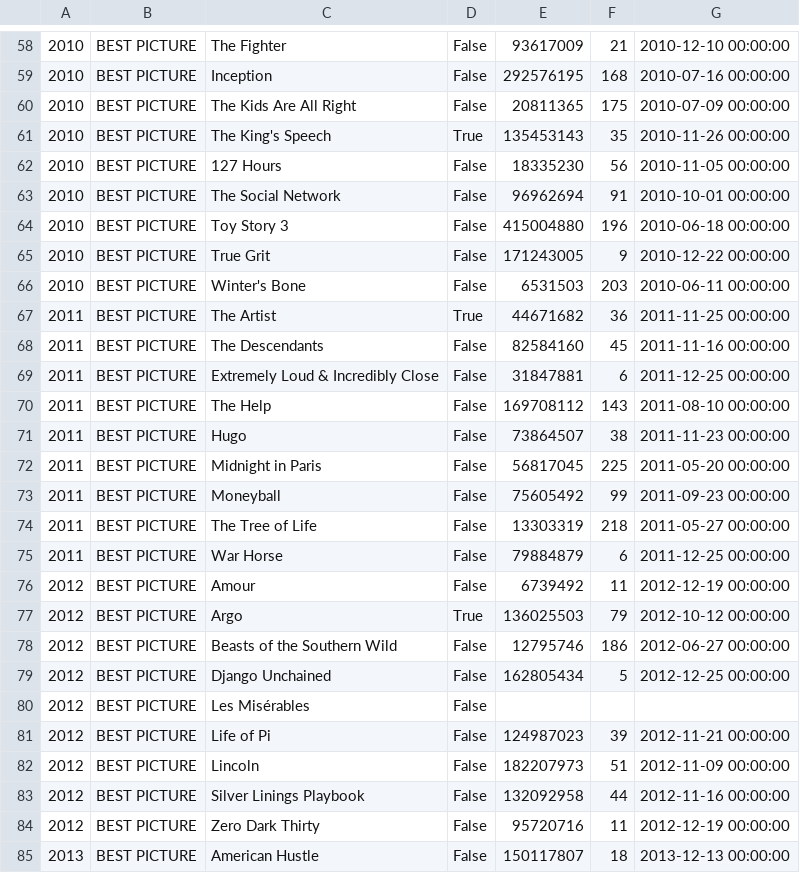
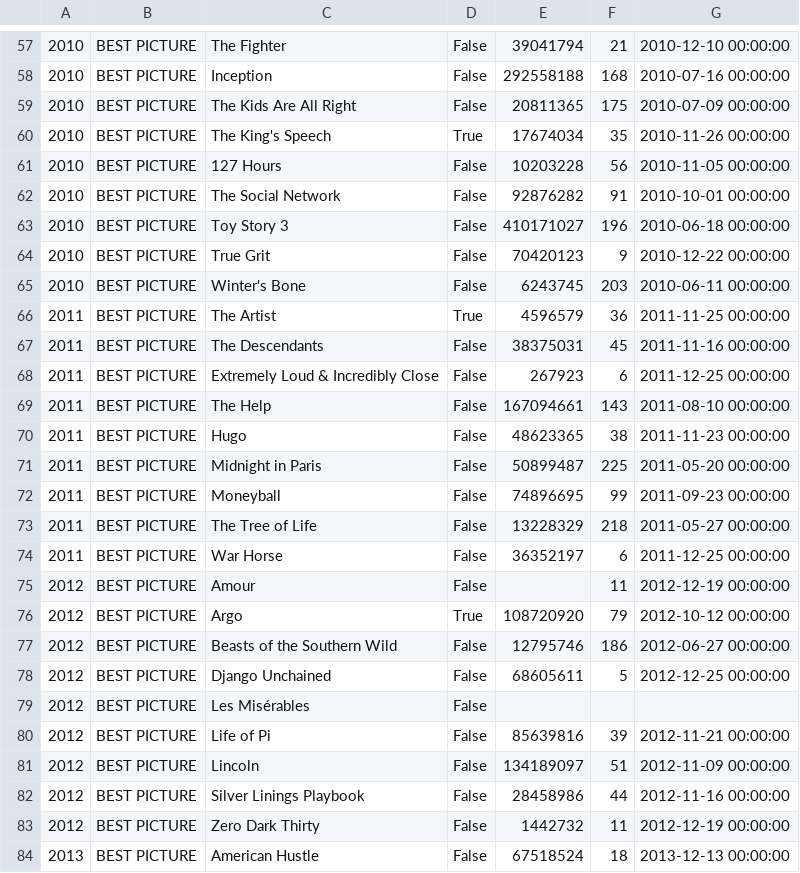
Before and after one commit to OscarPrediction1/boxOfficeNominationsCorrelation, a CSV file: results.csv, drawn as a sheet; only a part is shown, gaps mark what is left out; addresses are those after the commit; the diff covers the shown part only; the diff names each change by its address in the sheet, - before the commit and + after, or states it on an @@ line.

```diff
--- a/results.csv
+++ b/results.csv
-E57: 93617009
+E57: 39041794
-E58: 292576195
+E58: 292558188
-E60: 135453143
+E60: 17674034
-E61: 18335230
+E61: 10203228
-E62: 96962694
+E62: 92876282
-E63: 415004880
+E63: 410171027
-E64: 171243005
+E64: 70420123
-E65: 6531503
+E65: 6243745
-E66: 44671682
+E66: 4596579
-E67: 82584160
+E67: 38375031
-E68: 31847881
+E68: 267923
-E69: 169708112
+E69: 167094661
-E70: 73864507
+E70: 48623365
-E71: 56817045
+E71: 50899487
-E72: 75605492
+E72: 74896695
-E73: 13303319
+E73: 13228329
-E74: 79884879
+E74: 36352197
-E75: 6739492
+E75: (empty)
-E76: 136025503
+E76: 108720920
-E78: 162805434
+E78: 68605611
-E80: 124987023
+E80: 85639816
-E81: 182207973
+E81: 134189097
-E82: 132092958
+E82: 28458986
-E83: 95720716
+E83: 1442732
-E84: 150117807
+E84: 67518524
```
Also changed, not shown: 1 removed row and 63 edited cells elsewhere in this file.
